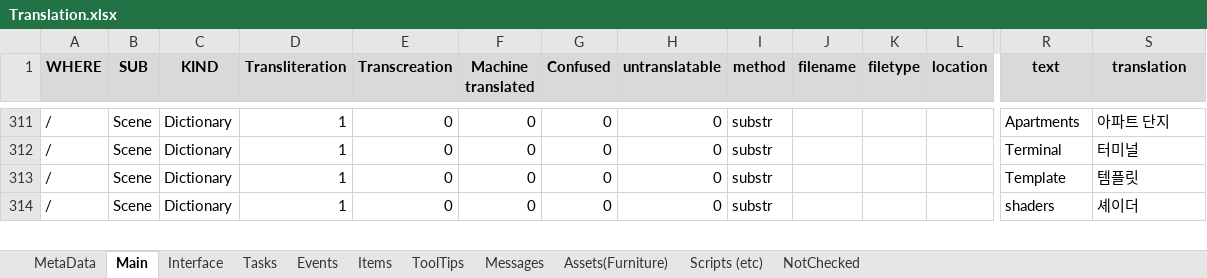
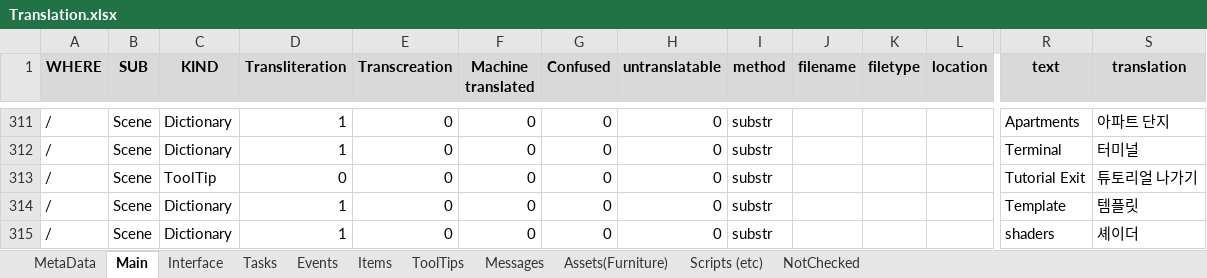
Before and after one commit to MuteJack/Trans-To-Vostok, an Excel workbook: Trans To Vostok/Korean/Translation.xlsx, sheet Main, drawn as a sheet; only a part is shown, gaps mark what is left out; values as stored, in another font and other column widths than the file's, no borders; conditional formats not drawn; rows hold the shown columns only; the diff names each change by its address in the sheet, - before the commit and + after, or states it on an @@ line.

```diff
--- a/Trans To Vostok/Korean/Translation.xlsx (sheet Main)
+++ b/Trans To Vostok/Korean/Translation.xlsx (sheet Main)
+row 313: / | Scene | ToolTip | 0 | 0 | 0 | 0 | 0 | substr |  |  |  | Tutorial Exit | 튜토리얼 나가기
```
Also changed, not shown: Trans To Vostok/French/Translation.xlsx, Trans To Vostok/Template/Translation.xlsx, 6 other files.
